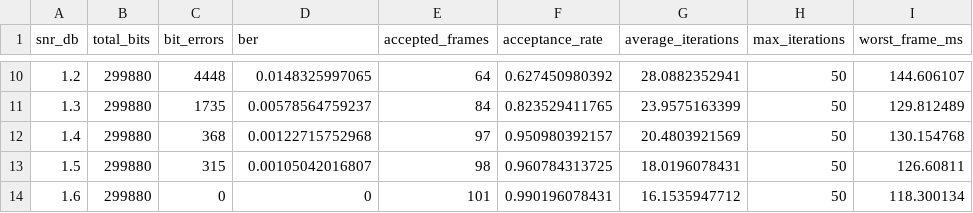
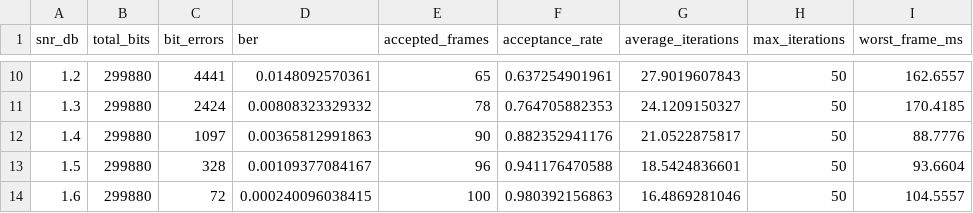
Before and after one commit to KURE-x-Tech/Spreading-Codes, a CSV file: Validation/generated/gateway7/gateway7_snr_results.csv, drawn as a sheet; only a part is shown, gaps mark what is left out; the diff covers the shown part only.

Commit message:
Add validation files for gateway7 decoding and SNR results
- Created `gateway7_decode_check.json` to store decoding validation parameters and results.
- Added `gateway7_snr_fine_results.csv` containing detailed SNR fine results including bit error rates and acceptance rates.
- Introduced `gateway7_snr_results_before.csv` to capture SNR results prior to fine adjustments, detailing bit errors and acceptance metrics across various SNR levels.

```diff
--- a/Validation/generated/gateway7/gateway7_snr_results.csv
+++ b/Validation/generated/gateway7/gateway7_snr_results.csv
@@ -10,5 +10,5 @@ snr_db,total_bits,bit_errors,ber,accepted_frames,acceptance_rate,average_iterati
-1.2,299880,4448,0.0148325997065,64,0.627450980392,28.0882352941,50,144.606107
-1.3,299880,1735,0.00578564759237,84,0.823529411765,23.9575163399,50,129.812489
-1.4,299880,368,0.00122715752968,97,0.950980392157,20.4803921569,50,130.154768
-1.5,299880,315,0.00105042016807,98,0.960784313725,18.0196078431,50,126.60811
-1.6,299880,0,0,101,0.990196078431,16.1535947712,50,118.300134
+1.2,299880,4441,0.0148092570361,65,0.637254901961,27.9019607843,50,162.6557
+1.3,299880,2424,0.00808323329332,78,0.764705882353,24.1209150327,50,170.4185
+1.4,299880,1097,0.00365812991863,90,0.882352941176,21.0522875817,50,88.7776
+1.5,299880,328,0.00109377084167,96,0.941176470588,18.5424836601,50,93.6604
+1.6,299880,72,0.000240096038415,100,0.980392156863,16.4869281046,50,104.5557
```
Also changed, not shown: 60 edited cells elsewhere in this file, 15 other files.
